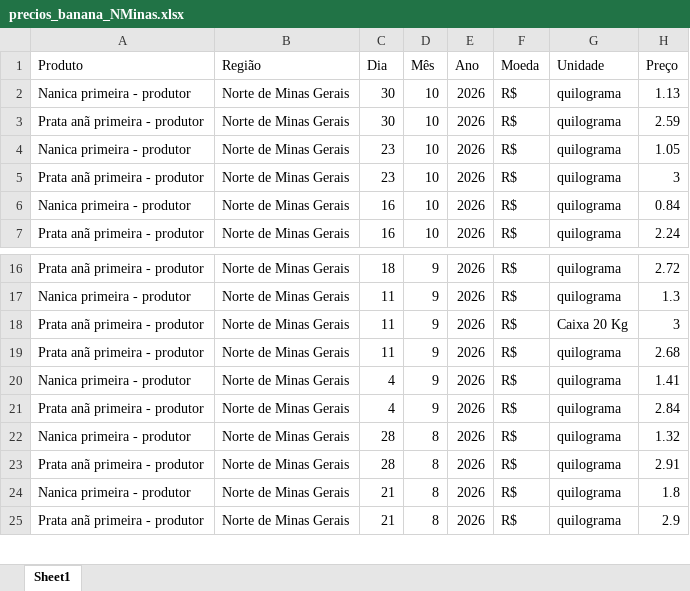
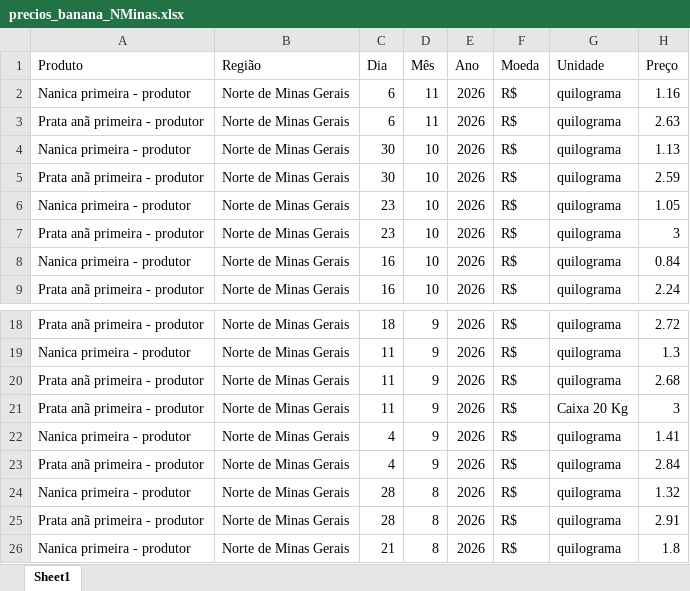
Before and after one commit to ingenieria-pepe/gonza_pepe, an Excel workbook: fuentes/precios_banana_NMinas.xlsx, sheet Sheet1, drawn as a sheet; only a part is shown, gaps mark what is left out; the shorter side is filled out with more unchanged rows; values as stored, in another font and other column widths than the file's, no borders; the diff names each change by its address in the sheet, - before the commit and + after, or states it on an @@ line.

```diff
--- a/fuentes/precios_banana_NMinas.xlsx (sheet Sheet1)
+++ b/fuentes/precios_banana_NMinas.xlsx (sheet Sheet1)
+row 2: Nanica primeira - produtor | Norte de Minas Gerais | 6 | 11 | 2026 | R$ | quilograma | 1.16
+row 3: Prata anã primeira - produtor | Norte de Minas Gerais | 6 | 11 | 2026 | R$ | quilograma | 2.63
@@ row 19 moved to row 20: Prata anã primeira - produtor @@
```
Also changed, not shown: fuentes/cargas 2026.xlsx, fuentes/precios_banana_BJLapa.xlsx, 32 other files.
